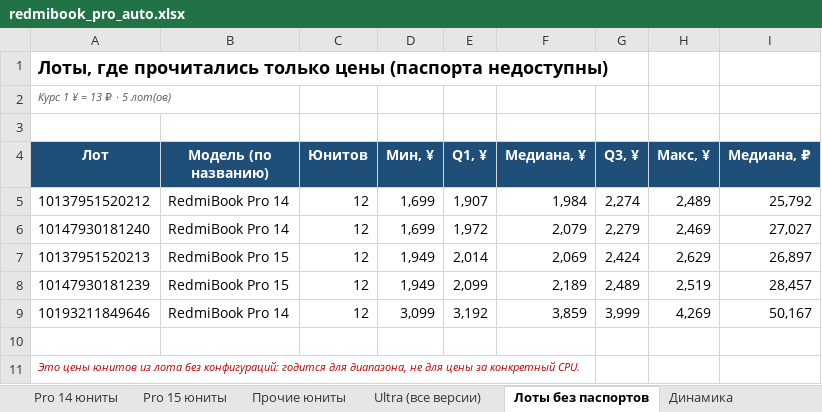
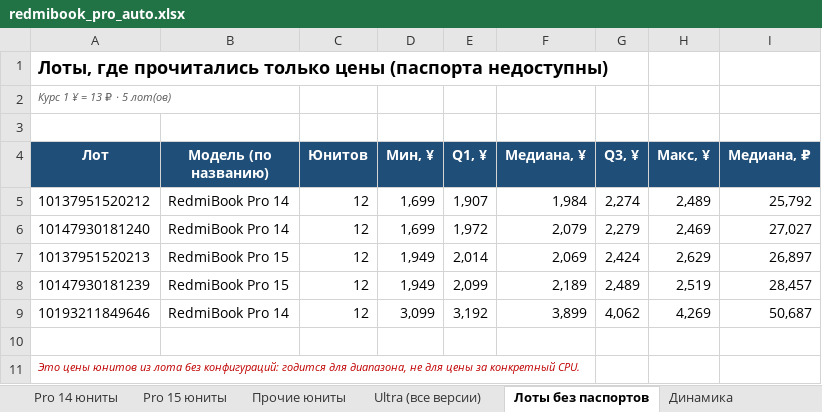
Before and after one commit to usmniko-spec/jd-laptops, an Excel workbook: redmibook_pro_auto.xlsx, sheet Лоты без паспортов, drawn as a sheet; values as stored, in another font and other column widths than the file's, no borders; the diff names each change by its address in the sheet, - before the commit and + after, or states it on an @@ line.

```diff
--- a/redmibook_pro_auto.xlsx (sheet Лоты без паспортов)
+++ b/redmibook_pro_auto.xlsx (sheet Лоты без паспортов)
-F9 (Медиана, ¥): 3,859
+F9 (Медиана, ¥): 3,899
-G9 (Q3, ¥): 3,999
+G9 (Q3, ¥): 4,062
-I9 (Медиана, ₽): 50,167
+I9 (Медиана, ₽): 50,687
```
Also changed, not shown: sheet Покрытие, sheet Динамика, sheet Статус сбора, sheet Фокус 6600H-6800H-Ultra, sheet Сводка, sheet Ultra (все версии), 2 other files.
